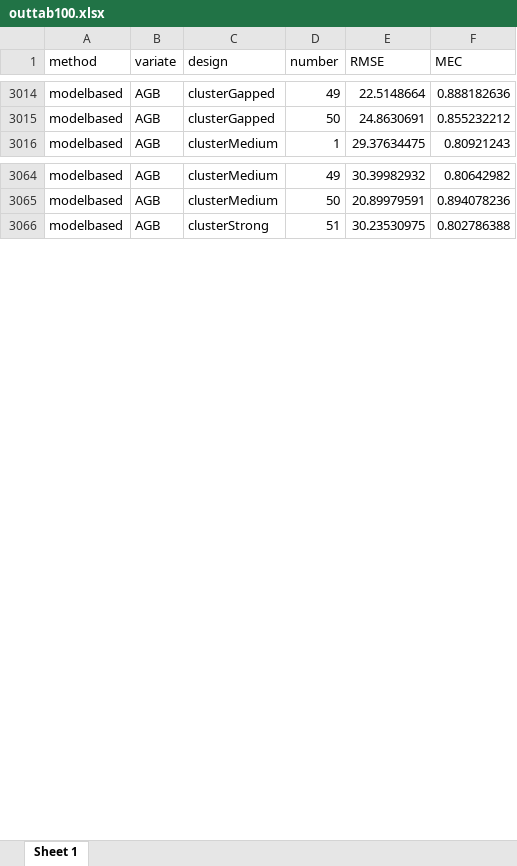
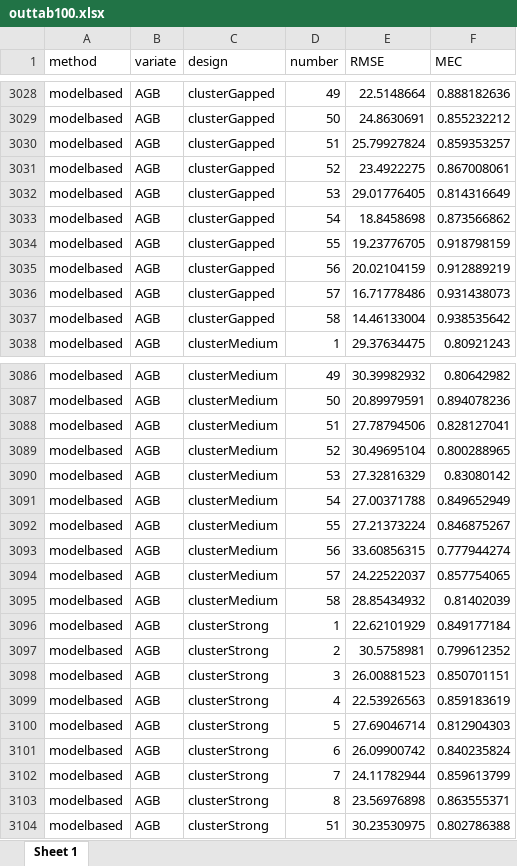
Before and after one commit to jonathom/deBruin_add_nndm, an Excel workbook: material/outtab100.xlsx, sheet Sheet 1, drawn as a sheet; only a part is shown, gaps mark what is left out; values as stored, in another font and other column widths than the file's, no borders; the diff covers the shown part only; the diff names each change by its address in the sheet, - before the commit and + after, or states it on an @@ line.

```diff
--- a/material/outtab100.xlsx (sheet Sheet 1)
+++ b/material/outtab100.xlsx (sheet Sheet 1)
+row 3030: modelbased | AGB | clusterGapped | 51 | 25.79927824 | 0.859353257
+row 3031: modelbased | AGB | clusterGapped | 52 | 23.4922275 | 0.867008061
+row 3032: modelbased | AGB | clusterGapped | 53 | 29.01776405 | 0.814316649
+row 3033: modelbased | AGB | clusterGapped | 54 | 18.8458698 | 0.873566862
+row 3034: modelbased | AGB | clusterGapped | 55 | 19.23776705 | 0.918798159
+row 3035: modelbased | AGB | clusterGapped | 56 | 20.02104159 | 0.912889219
+row 3036: modelbased | AGB | clusterGapped | 57 | 16.71778486 | 0.931438073
+row 3037: modelbased | AGB | clusterGapped | 58 | 14.46133004 | 0.938535642
+row 3088: modelbased | AGB | clusterMedium | 51 | 27.78794506 | 0.828127041
+row 3089: modelbased | AGB | clusterMedium | 52 | 30.49695104 | 0.800288965
+row 3090: modelbased | AGB | clusterMedium | 53 | 27.32816329 | 0.83080142
+row 3091: modelbased | AGB | clusterMedium | 54 | 27.00371788 | 0.849652949
+row 3092: modelbased | AGB | clusterMedium | 55 | 27.21373224 | 0.846875267
+row 3093: modelbased | AGB | clusterMedium | 56 | 33.60856315 | 0.777944274
+row 3094: modelbased | AGB | clusterMedium | 57 | 24.22522037 | 0.857754065
+row 3095: modelbased | AGB | clusterMedium | 58 | 28.85434932 | 0.81402039
+row 3096: modelbased | AGB | clusterStrong | 1 | 22.62101929 | 0.849177184
+row 3097: modelbased | AGB | clusterStrong | 2 | 30.5758981 | 0.799612352
+row 3098: modelbased | AGB | clusterStrong | 3 | 26.00881523 | 0.850701151
+row 3099: modelbased | AGB | clusterStrong | 4 | 22.53926563 | 0.859183619
+row 3100: modelbased | AGB | clusterStrong | 5 | 27.69046714 | 0.812904303
+row 3101: modelbased | AGB | clusterStrong | 6 | 26.09900742 | 0.840235824
+row 3102: modelbased | AGB | clusterStrong | 7 | 24.11782944 | 0.859613799
+row 3103: modelbased | AGB | clusterStrong | 8 | 23.56976898 | 0.863555371
```
Also changed, not shown: 22 added rows, 1 edited cell and cell formats elsewhere in this sheet, 1 other file.
